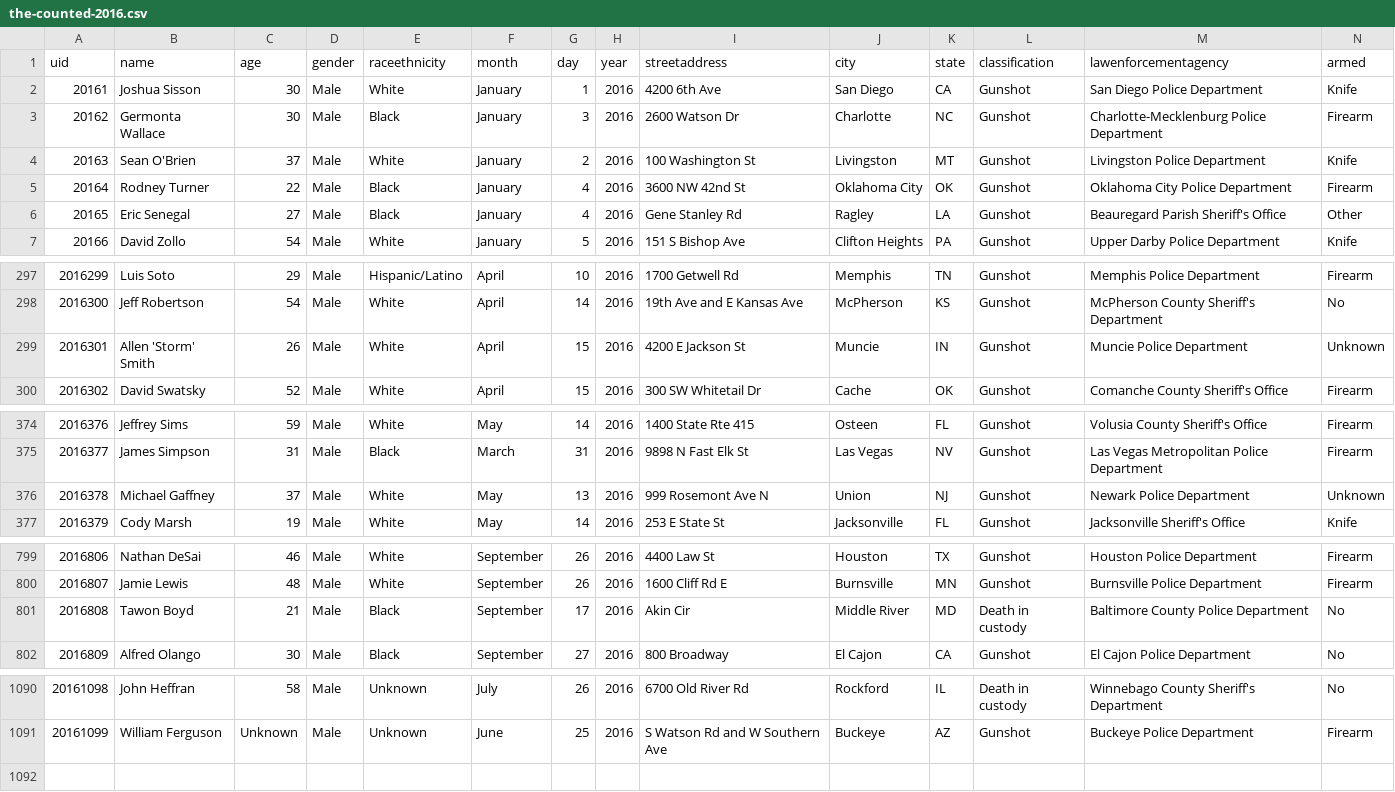
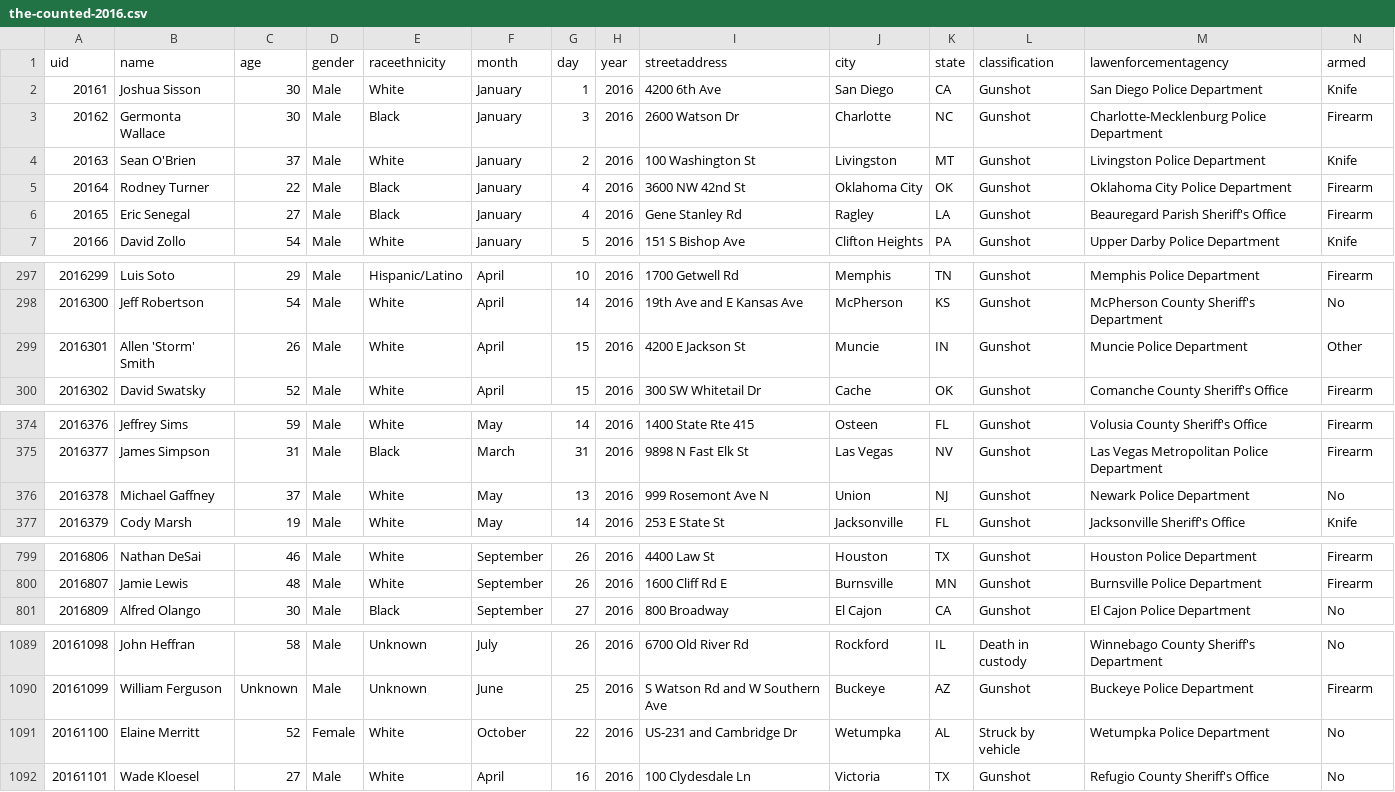
Before and after one commit to flother/thecounted, a CSV file: data/the-counted-2016.csv, drawn as a sheet; only a part is shown, gaps mark what is left out; the diff covers the shown part only.

Commit message:
Add Elaine Merritt and 1 other; update Eric Senegal and 8 others; remove Tawon Boyd

```diff
--- a/data/the-counted-2016.csv
+++ b/data/the-counted-2016.csv
@@ -5,3 +5,3 @@ uid,name,age,gender,raceethnicity,month,day,year,streetaddress,city,state,classi
 "20164","Rodney Turner","22","Male","Black","January","4","2016","3600 NW 42nd St","Oklahoma City","OK","Gunshot","Oklahoma City Police Department","Firearm"
-"20165","Eric Senegal","27","Male","Black","January","4","2016","Gene Stanley Rd","Ragley","LA","Gunshot","Beauregard Parish Sheriff's Office","Other"
+"20165","Eric Senegal","27","Male","Black","January","4","2016","Gene Stanley Rd","Ragley","LA","Gunshot","Beauregard Parish Sheriff's Office","Firearm"
 "20166","David Zollo","54","Male","White","January","5","2016","151 S Bishop Ave","Clifton Heights","PA","Gunshot","Upper Darby Police Department","Knife"
@@ -298,3 +298,3 @@ uid,name,age,gender,raceethnicity,month,day,year,streetaddress,city,state,classi
 "2016300","Jeff Robertson","54","Male","White","April","14","2016","19th Ave and E Kansas Ave","McPherson","KS","Gunshot","McPherson County Sheriff's Department","No"
-"2016301","Allen 'Storm' Smith","26","Male","White","April","15","2016","4200 E Jackson St","Muncie","IN","Gunshot","Muncie Police Department","Unknown"
+"2016301","Allen 'Storm' Smith","26","Male","White","April","15","2016","4200 E Jackson St","Muncie","IN","Gunshot","Muncie Police Department","Other"
 "2016302","David Swatsky","52","Male","White","April","15","2016","300 SW Whitetail Dr","Cache","OK","Gunshot","Comanche County Sheriff's Office","Firearm"
@@ -375,3 +375,3 @@ uid,name,age,gender,raceethnicity,month,day,year,streetaddress,city,state,classi
 "2016377","James Simpson","31","Male","Black","March","31","2016","9898 N Fast Elk St","Las Vegas","NV","Gunshot","Las Vegas Metropolitan Police Department","Firearm"
-"2016378","Michael Gaffney","37","Male","White","May","13","2016","999 Rosemont Ave N","Union","NJ","Gunshot","Newark Police Department","Unknown"
+"2016378","Michael Gaffney","37","Male","White","May","13","2016","999 Rosemont Ave N","Union","NJ","Gunshot","Newark Police Department","No"
 "2016379","Cody Marsh","19","Male","White","May","14","2016","253 E State St","Jacksonville","FL","Gunshot","Jacksonville Sheriff's Office","Knife"
@@ -800,3 +800,2 @@ uid,name,age,gender,raceethnicity,month,day,year,streetaddress,city,state,classi
 "2016807","Jamie Lewis","48","Male","White","September","26","2016","1600 Cliff Rd E","Burnsville","MN","Gunshot","Burnsville Police Department","Firearm"
-"2016808","Tawon Boyd","21","Male","Black","September","17","2016","Akin Cir","Middle River","MD","Death in custody","Baltimore County Police Department","No"
 "2016809","Alfred Olango","30","Male","Black","September","27","2016","800 Broadway","El Cajon","CA","Gunshot","El Cajon Police Department","No"
@@ -1091 +1090,3 @@ uid,name,age,gender,raceethnicity,month,day,year,streetaddress,city,state,classi
 "20161099","William Ferguson","Unknown","Male","Unknown","June","25","2016","S Watson Rd and W Southern Ave","Buckeye","AZ","Gunshot","Buckeye Police Department","Firearm"
+"20161100","Elaine Merritt","52","Female","White","October","22","2016","US-231 and Cambridge Dr","Wetumpka","AL","Struck by vehicle","Wetumpka Police Department","No"
+"20161101","Wade Kloesel","27","Male","White","April","16","2016","100 Clydesdale Ln","Victoria","TX","Gunshot","Refugio County Sheriff's Office","No"
```
Also changed, not shown: 6 edited cells elsewhere in this file.
